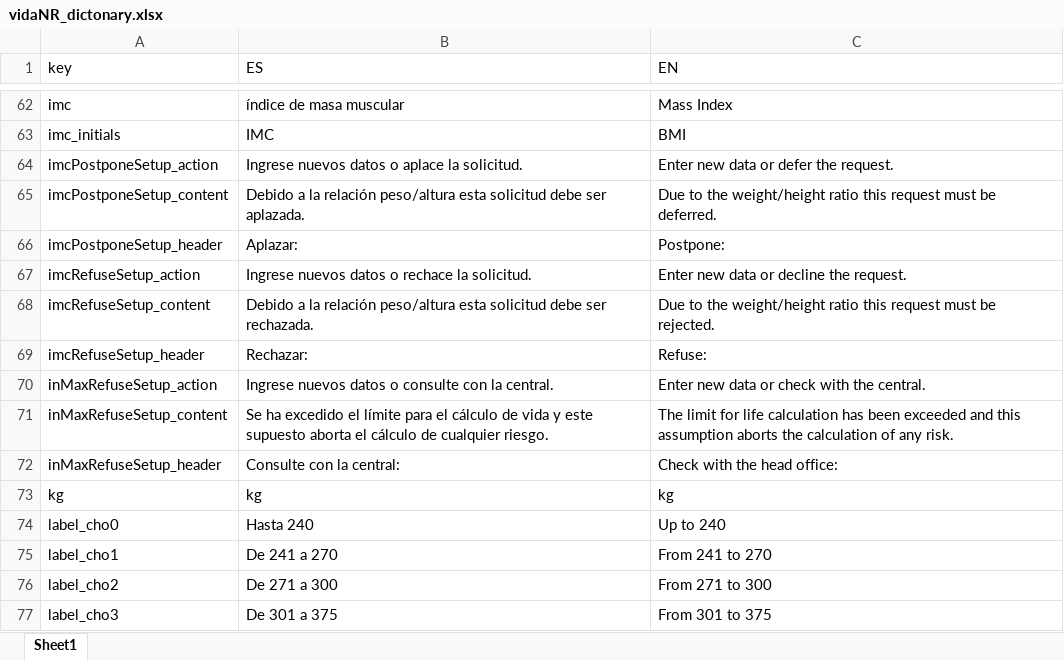
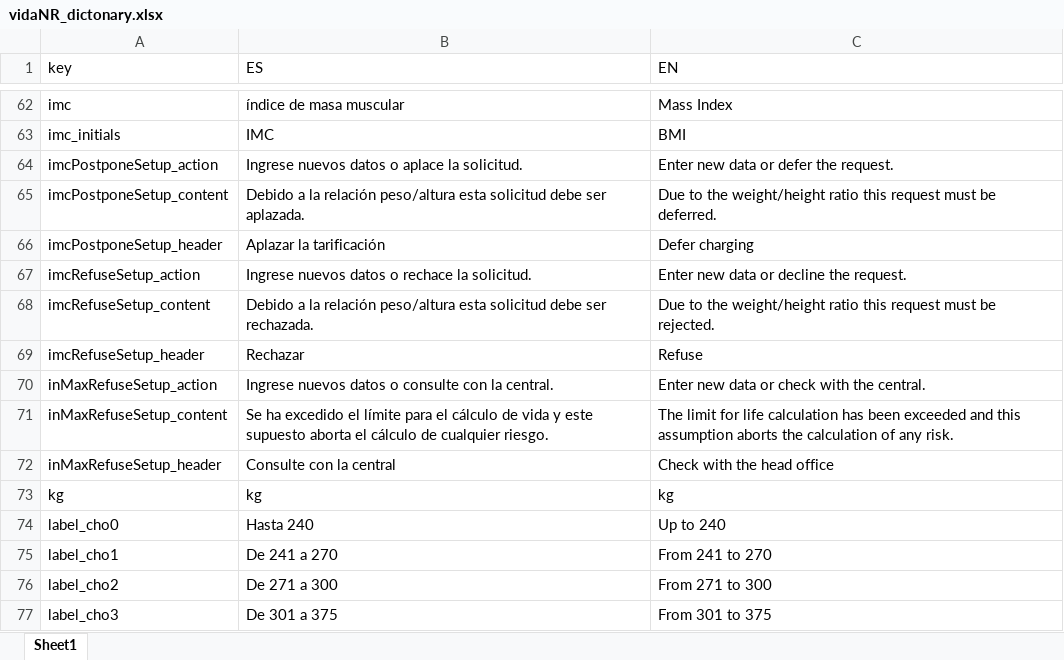
Before and after one commit to juantxocruz/webpack-VidaNr, an Excel workbook: src/data/vidaNR_dictonary.xlsx, sheet Sheet1, drawn as a sheet; only a part is shown, gaps mark what is left out; values as stored, in another font and other column widths than the file's, no borders; the diff names each change by its address in the sheet, - before the commit and + after, or states it on an @@ line.

```diff
--- a/src/data/vidaNR_dictonary.xlsx (sheet Sheet1)
+++ b/src/data/vidaNR_dictonary.xlsx (sheet Sheet1)
-B66 (ES): Aplazar:
+B66 (ES): Aplazar la tarificación
-C66 (EN): Postpone:
+C66 (EN): Defer charging
-B69 (ES): Rechazar:
+B69 (ES): Rechazar
-C69 (EN): Refuse:
+C69 (EN): Refuse
-B72 (ES): Consulte con la central:
+B72 (ES): Consulte con la central
-C72 (EN): Check with the head office:
+C72 (EN): Check with the head office
```
Also changed, not shown: 2 other files.
